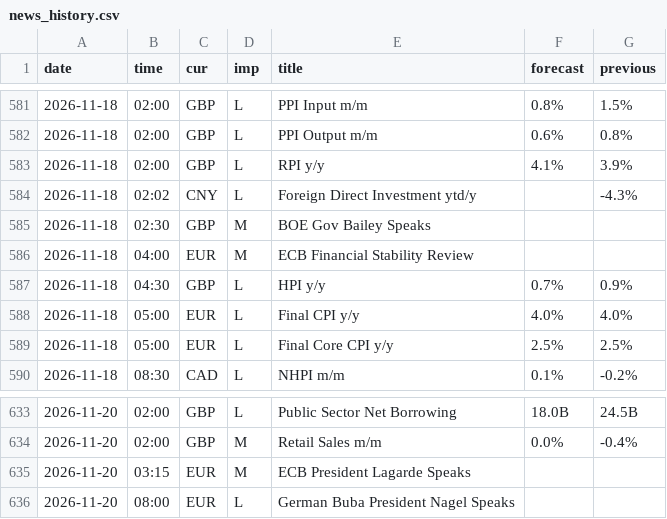
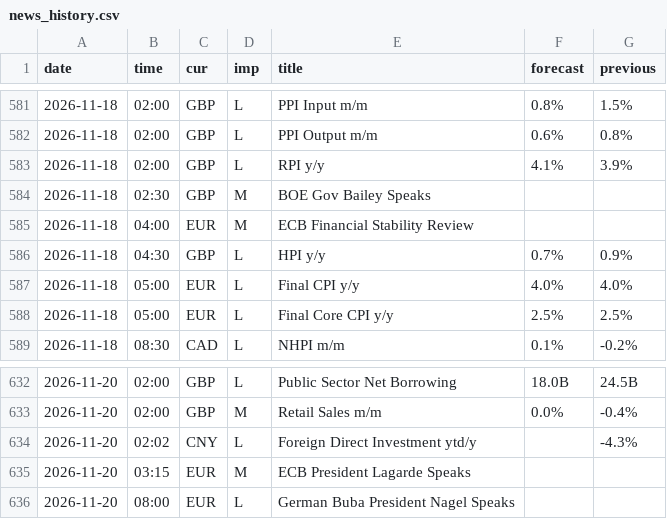
Before and after one commit to MaxMaseratii/gamma-levels, a CSV file: docs/news/news_history.csv, drawn as a sheet; only a part is shown, gaps mark what is left out.

```diff
--- a/docs/news/news_history.csv
+++ b/docs/news/news_history.csv
@@ -583,3 +583,2 @@ date,time,cur,imp,title,forecast,previous
 2026-11-18,02:00,GBP,L,RPI y/y,4.1%,3.9%
-2026-11-18,02:02,CNY,L,Foreign Direct Investment ytd/y,,-4.3%
 2026-11-18,02:30,GBP,M,BOE Gov Bailey Speaks,,
@@ -634,2 +633,3 @@ date,time,cur,imp,title,forecast,previous
 2026-11-20,02:00,GBP,M,Retail Sales m/m,0.0%,-0.4%
+2026-11-20,02:02,CNY,L,Foreign Direct Investment ytd/y,,-4.3%
 2026-11-20,03:15,EUR,M,ECB President Lagarde Speaks,,
```
Also changed, not shown: 1 other file.
